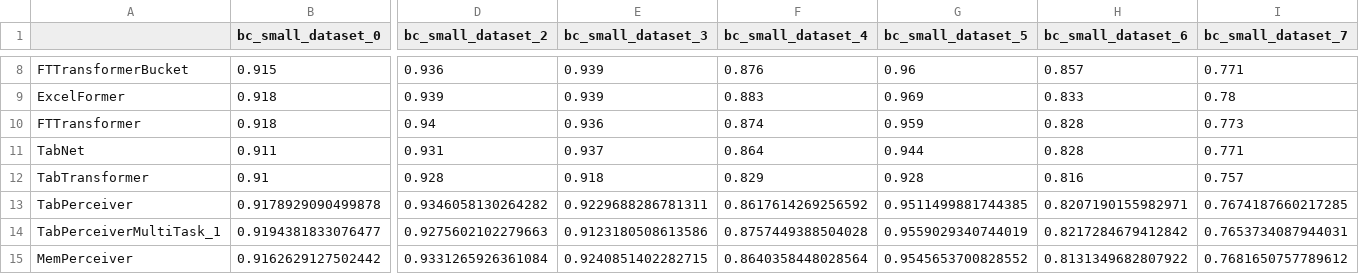
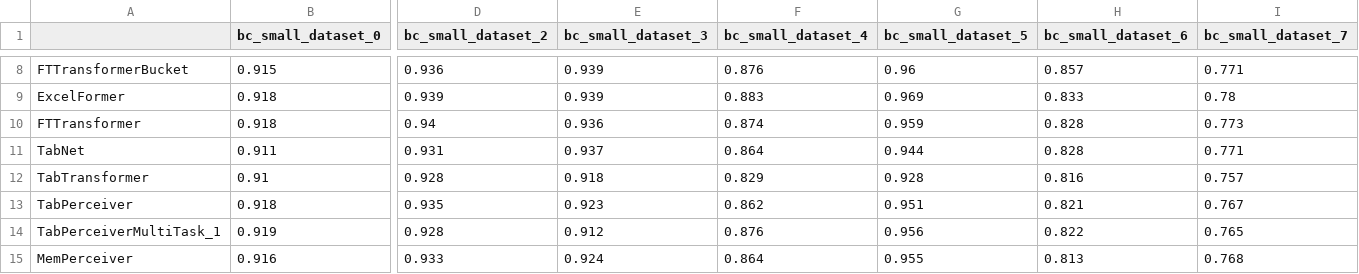
Before and after one commit to Cheol-Will/tabular-perceiver, a CSV file: helper/TabPerceiver_TabPerceiverMultiTask_1_MemPerceiver_metrics.csv, drawn as a sheet; only a part is shown, gaps mark what is left out; removed rows and columns are numbered as before the commit, all else as after; rows hold the shown columns only; the diff covers the shown part only; the diff names each change by its address in the sheet, - before the commit and + after, or states it on an @@ line.

```diff
--- a/helper/TabPerceiver_TabPerceiverMultiTask_1_MemPerceiver_metrics.csv
+++ b/helper/TabPerceiver_TabPerceiverMultiTask_1_MemPerceiver_metrics.csv
-row 13: TabPerceiver | 0.9178929090499878 | 0.9346058130264282 | 0.9229688286781311 | 0.8617614269256592 | 0.9511499881744385 | 0.8207190155982971 | 0.7674187660217285
+row 13: TabPerceiver | 0.918 | 0.935 | 0.923 | 0.862 | 0.951 | 0.821 | 0.767
-B14 (bc_small_dataset_0): 0.9194381833076477
+B14 (bc_small_dataset_0): 0.919
-D14 (bc_small_dataset_2): 0.9275602102279663
+D14 (bc_small_dataset_2): 0.928
-E14 (bc_small_dataset_3): 0.9123180508613586
+E14 (bc_small_dataset_3): 0.912
-F14 (bc_small_dataset_4): 0.8757449388504028
+F14 (bc_small_dataset_4): 0.876
-G14 (bc_small_dataset_5): 0.9559029340744019
+G14 (bc_small_dataset_5): 0.956
-H14 (bc_small_dataset_6): 0.8217284679412842
+H14 (bc_small_dataset_6): 0.822
-I14 (bc_small_dataset_7): 0.7653734087944031
+I14 (bc_small_dataset_7): 0.765
-B15 (bc_small_dataset_0): 0.9162629127502442
+B15 (bc_small_dataset_0): 0.916
-D15 (bc_small_dataset_2): 0.9331265926361084
+D15 (bc_small_dataset_2): 0.933
-E15 (bc_small_dataset_3): 0.9240851402282715
+E15 (bc_small_dataset_3): 0.924
-F15 (bc_small_dataset_4): 0.8640358448028564
+F15 (bc_small_dataset_4): 0.864
-G15 (bc_small_dataset_5): 0.9545653700828552
+G15 (bc_small_dataset_5): 0.955
-H15 (bc_small_dataset_6): 0.8131349682807922
+H15 (bc_small_dataset_6): 0.813
-I15 (bc_small_dataset_7): 0.7681650757789612
+I15 (bc_small_dataset_7): 0.768
```
Also changed, not shown: 29 edited cells elsewhere in this file, 1 other file.
